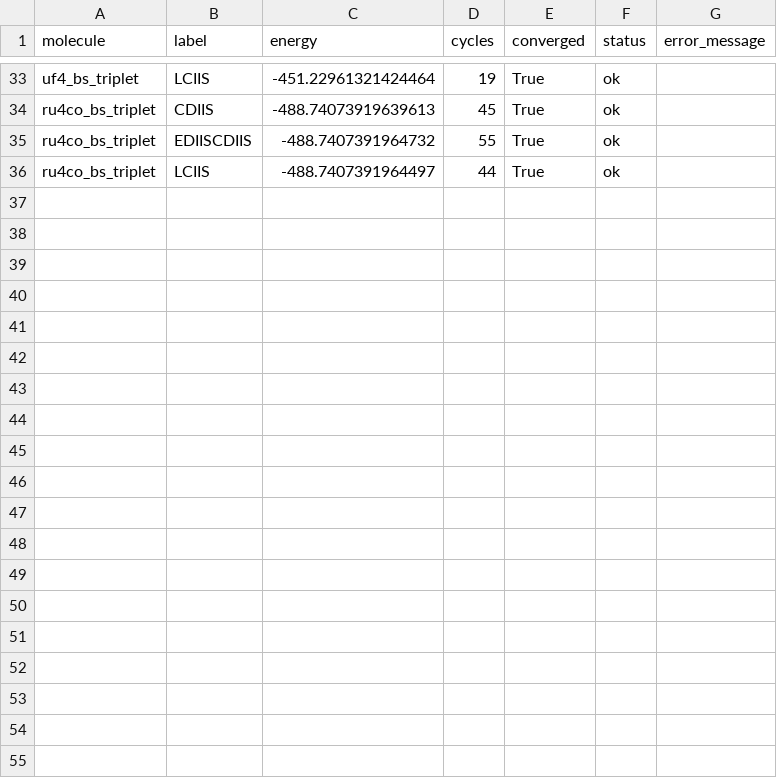
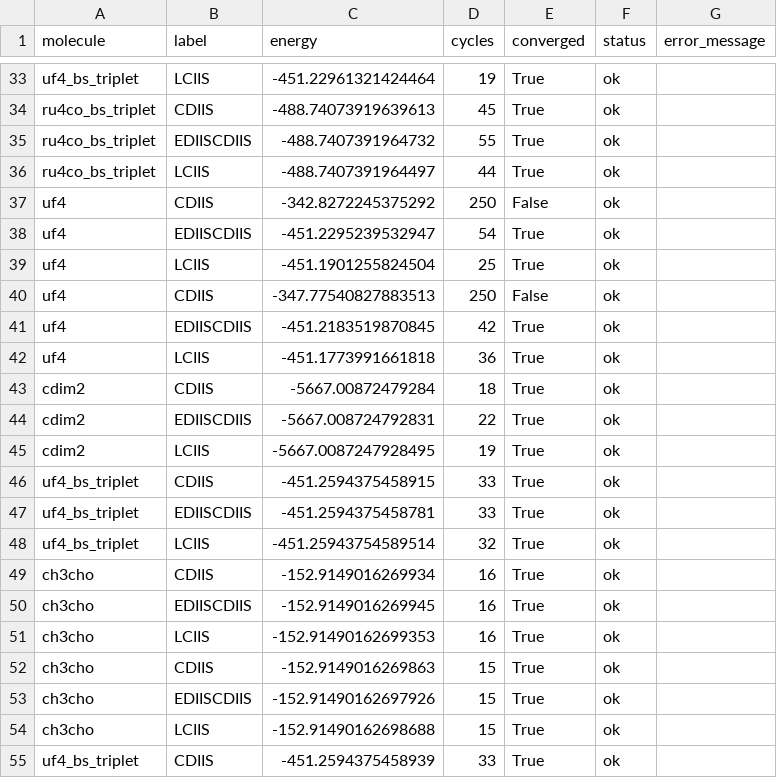
Before and after one commit to RelativisticMechanic/stresscf, a CSV file: results/results.csv, drawn as a sheet; only a part is shown, gaps mark what is left out; the diff covers the shown part only; the diff names each change by its address in the sheet, - before the commit and + after, or states it on an @@ line.

```diff
--- a/results/results.csv
+++ b/results/results.csv
+row 37: uf4 | CDIIS | -342.8272245375292 | 250 | False | ok
+row 38: uf4 | EDIISCDIIS | -451.2295239532947 | 54 | True | ok
+row 39: uf4 | LCIIS | -451.1901255824504 | 25 | True | ok
+row 40: uf4 | CDIIS | -347.77540827883513 | 250 | False | ok
+row 41: uf4 | EDIISCDIIS | -451.2183519870845 | 42 | True | ok
+row 42: uf4 | LCIIS | -451.1773991661818 | 36 | True | ok
+row 43: cdim2 | CDIIS | -5667.00872479284 | 18 | True | ok
+row 44: cdim2 | EDIISCDIIS | -5667.008724792831 | 22 | True | ok
+row 45: cdim2 | LCIIS | -5667.0087247928495 | 19 | True | ok
+row 46: uf4_bs_triplet | CDIIS | -451.2594375458915 | 33 | True | ok
+row 47: uf4_bs_triplet | EDIISCDIIS | -451.2594375458781 | 33 | True | ok
+row 48: uf4_bs_triplet | LCIIS | -451.25943754589514 | 32 | True | ok
+row 49: ch3cho | CDIIS | -152.9149016269934 | 16 | True | ok
+row 50: ch3cho | EDIISCDIIS | -152.9149016269945 | 16 | True | ok
+row 51: ch3cho | LCIIS | -152.91490162699353 | 16 | True | ok
+row 52: ch3cho | CDIIS | -152.9149016269863 | 15 | True | ok
+row 53: ch3cho | EDIISCDIIS | -152.91490162697926 | 15 | True | ok
+row 54: ch3cho | LCIIS | -152.91490162698688 | 15 | True | ok
+row 55: uf4_bs_triplet | CDIIS | -451.2594375458939 | 33 | True | ok
```
Also changed, not shown: 11 added rows elsewhere in this file, 43 other files.
